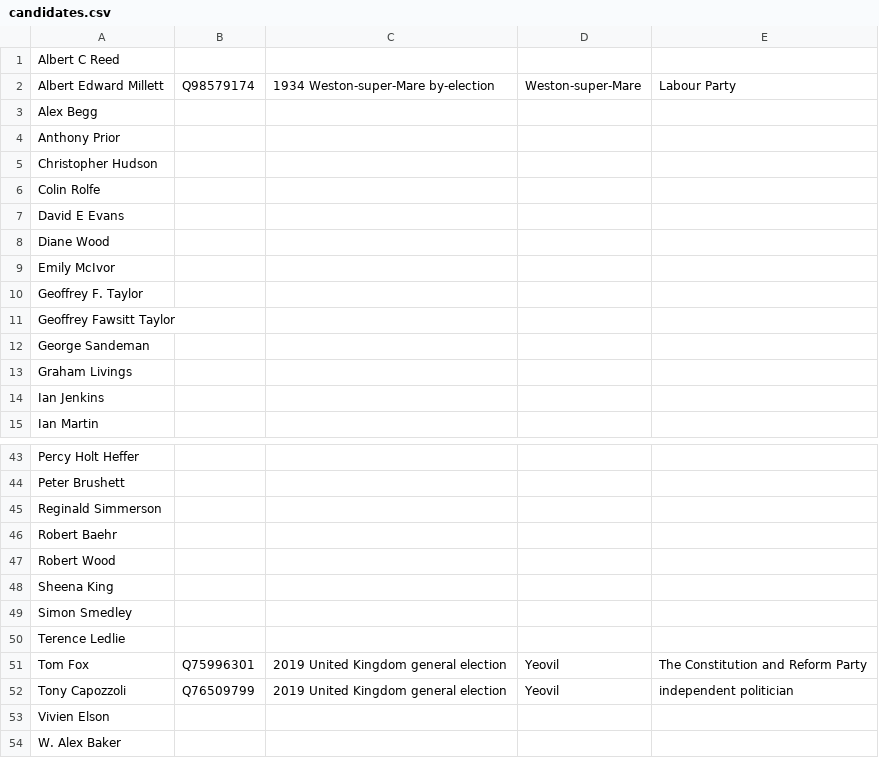
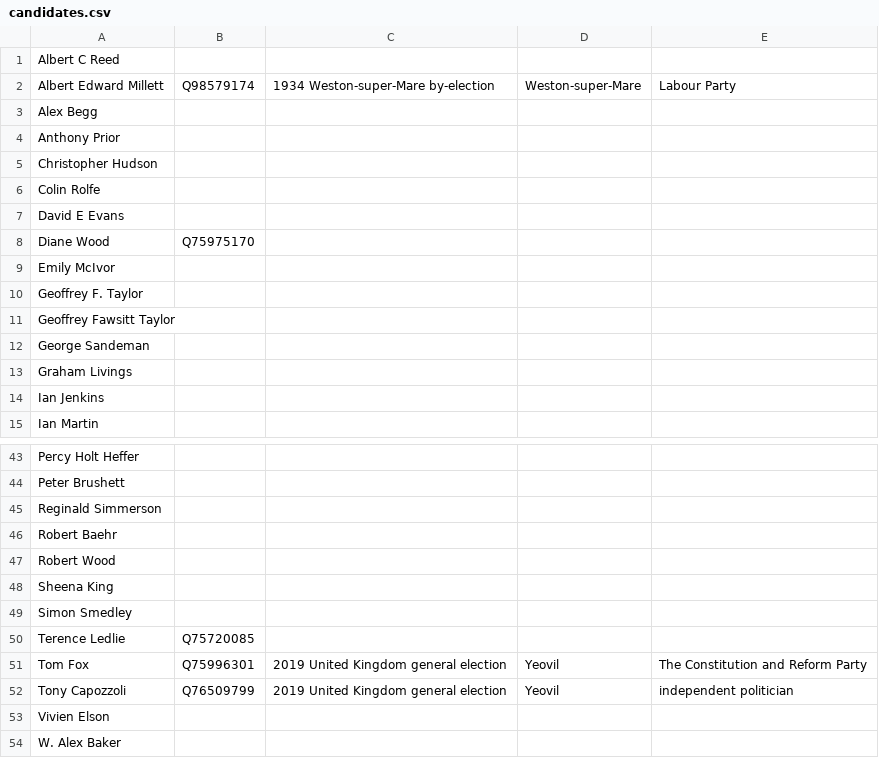
Before and after one commit to tmtmtmtm/yeoville-elections-wikipedia, a CSV file: candidates.csv, drawn as a sheet; only a part is shown, gaps mark what is left out.

```diff
--- a/candidates.csv
+++ b/candidates.csv
@@ -7,3 +7,3 @@
 "David E Evans",,,,
-"Diane Wood",,,,
+"Diane Wood",Q75975170,,,
 "Emily McIvor",,,,
@@ -49,3 +49,3 @@
 "Simon Smedley",,,,
-"Terence Ledlie",,,,
+"Terence Ledlie",Q75720085,,,
 "Tom Fox","Q75996301","2019 United Kingdom general election","Yeovil","The Constitution and Reform Party"
```
Also changed, not shown: combo.csv, 1 other file.
